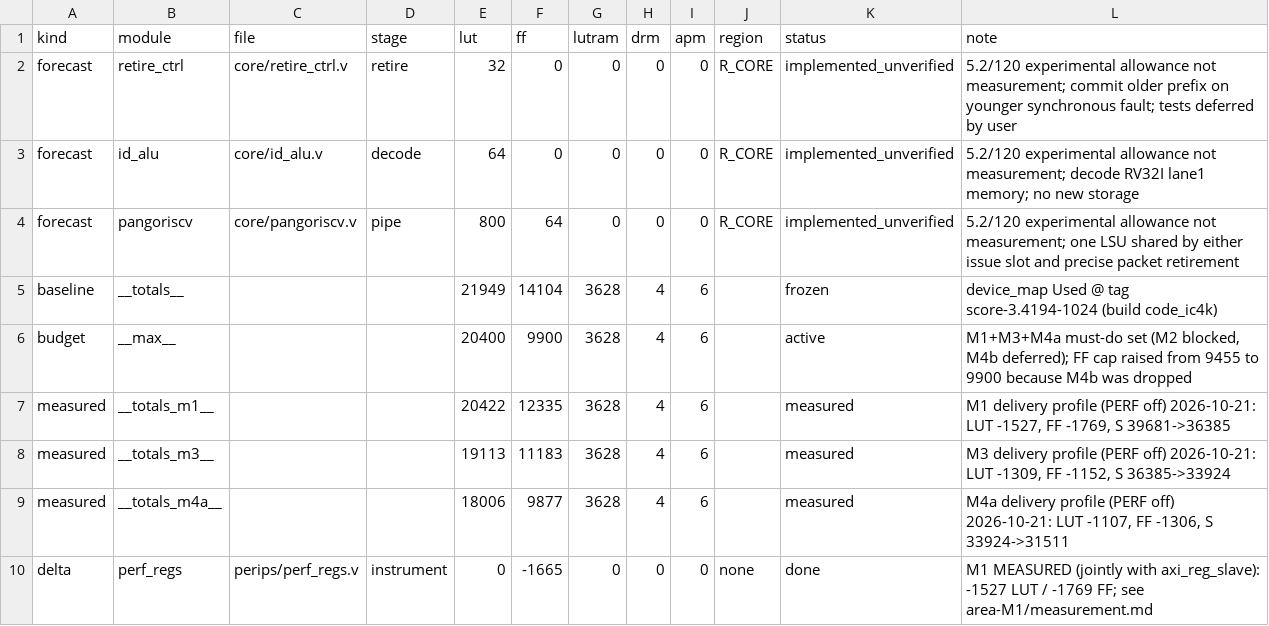
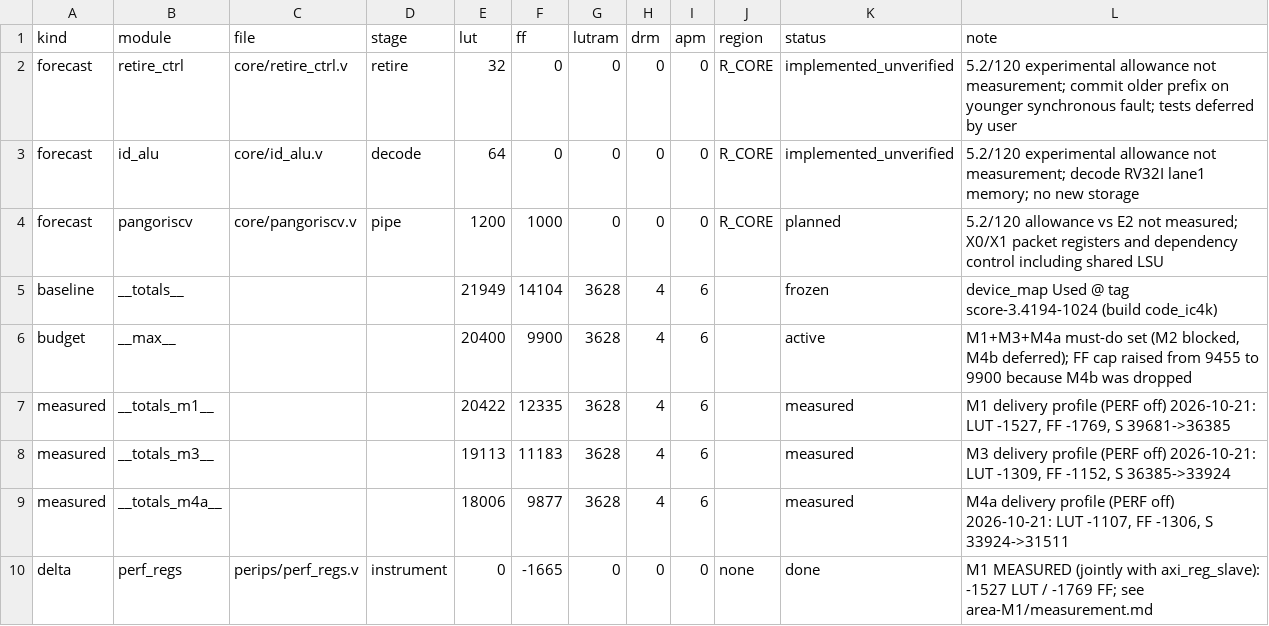
Before and after one commit to licardlu/pangoriscv, a CSV file: docs/architecture/area-budget.csv, drawn as a sheet; only a part is shown.

Commit message:
module: id_ex support opt-in younger-stage flush; area unmeasured

```diff
--- a/docs/architecture/area-budget.csv
+++ b/docs/architecture/area-budget.csv
@@ -3,3 +3,3 @@ forecast,retire_ctrl,core/retire_ctrl.v,retire,32,0,0,0,0,R_CORE,implemented_unv
 forecast,id_alu,core/id_alu.v,decode,64,0,0,0,0,R_CORE,implemented_unverified,"5.2/120 experimental allowance not measurement; decode RV32I lane1 memory; no new storage"
-forecast,pangoriscv,core/pangoriscv.v,pipe,800,64,0,0,0,R_CORE,implemented_unverified,"5.2/120 experimental allowance not measurement; one LSU shared by either issue slot and precise packet retirement"
+forecast,pangoriscv,core/pangoriscv.v,pipe,1200,1000,0,0,0,R_CORE,planned,"5.2/120 allowance vs E2 not measured; X0/X1 packet registers and dependency control including shared LSU"
 baseline,__totals__,,,21949,14104,3628,4,6,,frozen,device_map Used @ tag score-3.4194-1024 (build code_ic4k)
```
Also changed, not shown: 2 other files.
